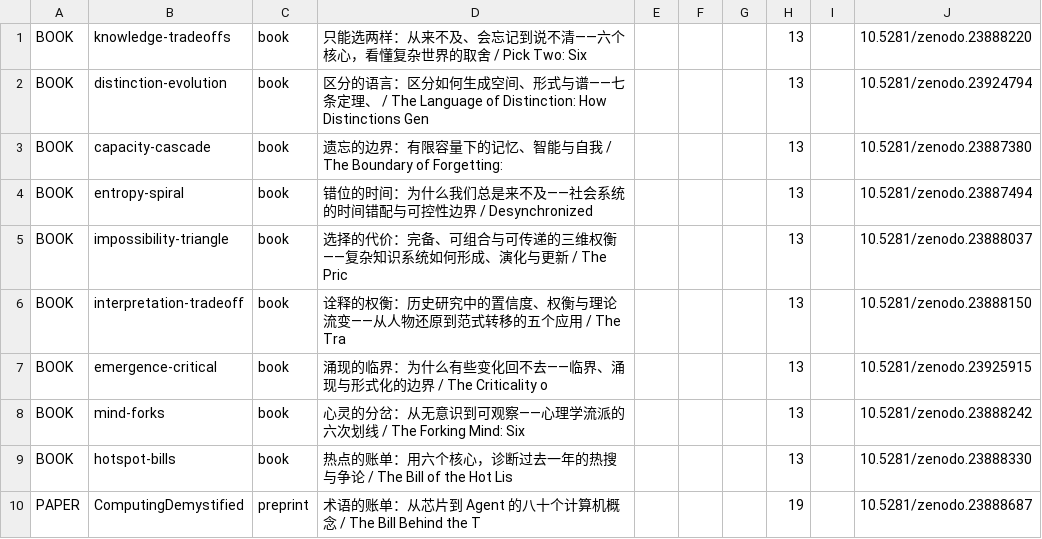
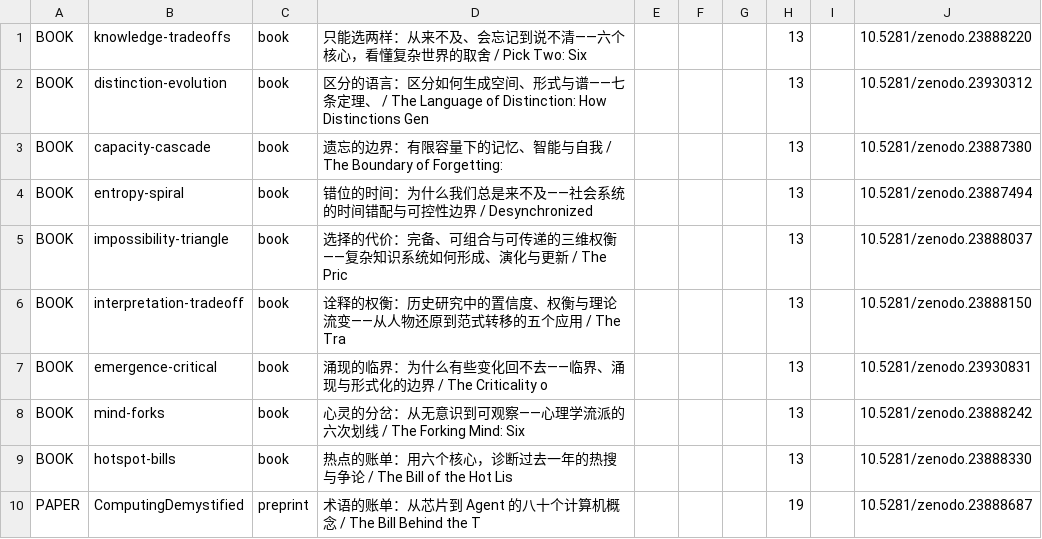
Before and after one commit to lyp0746/series-workspace, a TSV file: inventory.tsv, drawn as a sheet; only a part is shown.

Commit message:
登记簿与 inventory 回填新 DOI；新增 finish_publish.py（断点续传发布）

```diff
--- a/inventory.tsv
+++ b/inventory.tsv
@@ -1,3 +1,3 @@
 BOOK	knowledge-tradeoffs	book	只能选两样：从来不及、会忘记到说不清——六个核心，看懂复杂世界的取舍 / Pick Two: Six				13		10.5281/zenodo.23888220
-BOOK	distinction-evolution	book	区分的语言：区分如何生成空间、形式与谱——七条定理、 / The Language of Distinction: How Distinctions Gen				13		10.5281/zenodo.23924794
+BOOK	distinction-evolution	book	区分的语言：区分如何生成空间、形式与谱——七条定理、 / The Language of Distinction: How Distinctions Gen				13		10.5281/zenodo.23930312
 BOOK	capacity-cascade	book	遗忘的边界：有限容量下的记忆、智能与自我 / The Boundary of Forgetting:				13		10.5281/zenodo.23887380
@@ -6,3 +6,3 @@ BOOK	impossibility-triangle	book	选择的代价：完备、可组合与可传
 BOOK	interpretation-tradeoff	book	诠释的权衡：历史研究中的置信度、权衡与理论流变——从人物还原到范式转移的五个应用 / The Tra				13		10.5281/zenodo.23888150
-BOOK	emergence-critical	book	涌现的临界：为什么有些变化回不去——临界、涌现与形式化的边界 / The Criticality o				13		10.5281/zenodo.23925915
+BOOK	emergence-critical	book	涌现的临界：为什么有些变化回不去——临界、涌现与形式化的边界 / The Criticality o				13		10.5281/zenodo.23930831
 BOOK	mind-forks	book	心灵的分岔：从无意识到可观察——心理学流派的六次划线 / The Forking Mind: Six				13		10.5281/zenodo.23888242
```
Also changed, not shown: 2 other files.
